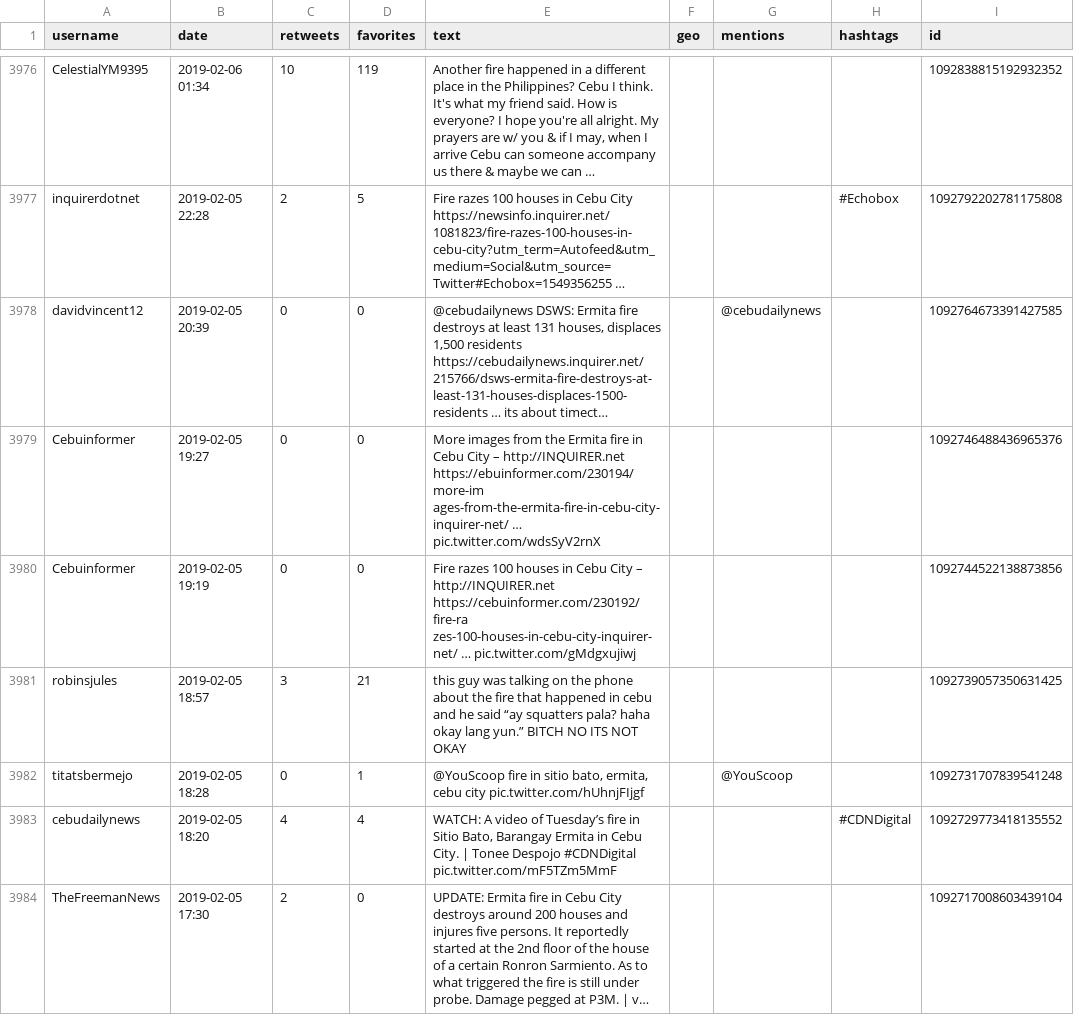
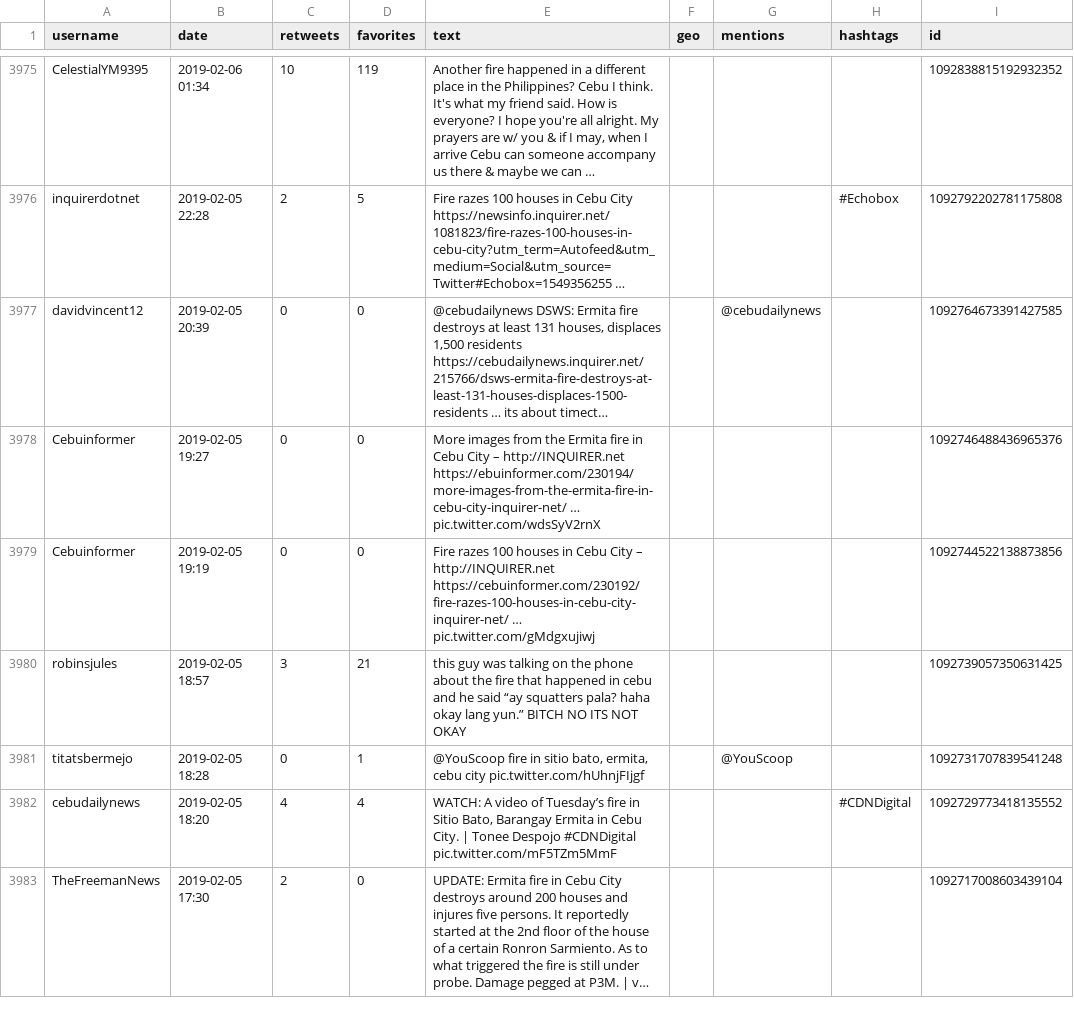
Before and after one commit to jmrequioma/LDAFireTweets, a CSV file: compiled.csv, drawn as a sheet; only a part is shown, gaps mark what is left out; long unchanged cells end in …; addresses are those after the commit; the diff covers the shown part only; the diff names each change by its address in the sheet, - before the commit and + after, or states it on an @@ line.

```diff
--- a/compiled.csv
+++ b/compiled.csv
-E3978 (text): …– http://INQUIRER.net https://ebuinformer.com/230194/more-im ages-from-the-ermita-fire-in-cebu-city-inquirer-net/ … pic.twitter.com/wdsSyV2rnX
+E3978 (text): …– http://INQUIRER.net https://ebuinformer.com/230194/more-images-from-the-ermita-fire-in-cebu-city-inquirer-net/ … pic.twitter.com/wdsSyV2rnX
-E3979 (text): …– http://INQUIRER.net https://cebuinformer.com/230192/fire-ra zes-100-houses-in-cebu-city-inquirer-net/ … pic.twitter.com/gMdgxujiwj
+E3979 (text): …– http://INQUIRER.net https://cebuinformer.com/230192/fire-razes-100-houses-in-cebu-city-inquirer-net/ … pic.twitter.com/gMdgxujiwj
```
Also changed, not shown: 1 removed row and 47 edited cells elsewhere in this file, carreta.csv, ermita02052019.csv, 22 other files.
